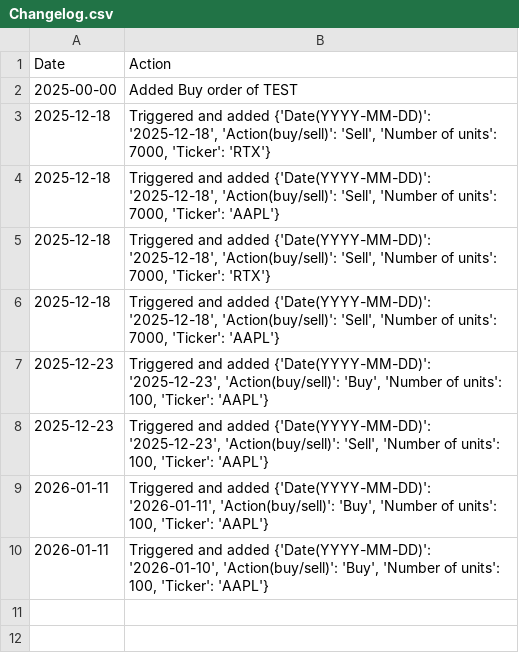
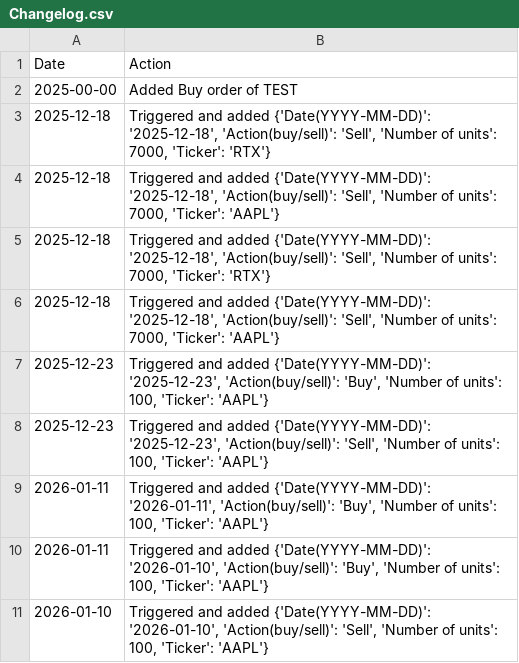
Before and after one commit to helloworld292/Testy-limit-order, a CSV file: Within_PC_test/Changelog.csv, drawn as a sheet.

```diff
--- a/Within_PC_test/Changelog.csv
+++ b/Within_PC_test/Changelog.csv
@@ -10 +10,2 @@ Date,Action
 2026-01-11,"Triggered and added {'Date(YYYY-MM-DD)': '2026-01-10', 'Action(buy/sell)': 'Buy', 'Number of units': 100, 'Ticker': 'AAPL'}"
+2026-01-10,"Triggered and added {'Date(YYYY-MM-DD)': '2026-01-10', 'Action(buy/sell)': 'Sell', 'Number of units': 100, 'Ticker': 'AAPL'}"
```
Also changed, not shown: Within_PC_test/Limit_order_B.csv, 2 other files.
